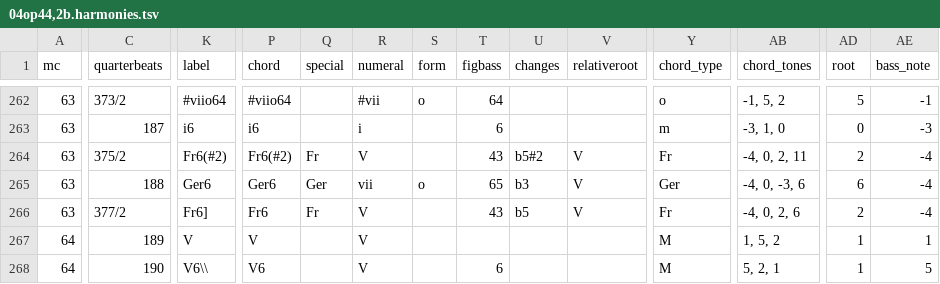
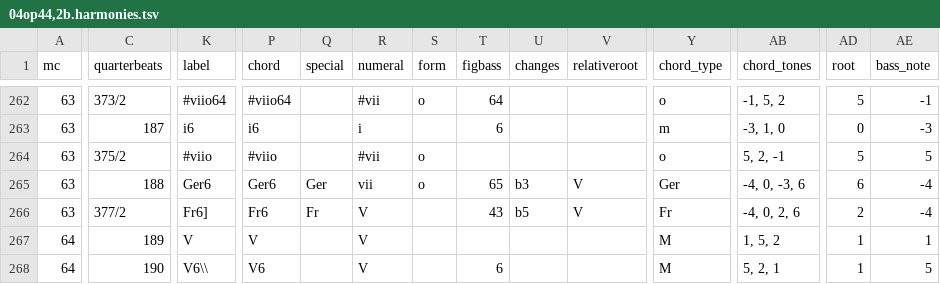
Before and after one commit to DCMLab/mendelssohn_quartets, a TSV file: harmonies/04op44,2b.harmonies.tsv, drawn as a sheet; only a part is shown, gaps mark what is left out; the diff names each change by its address in the sheet, - before the commit and + after, or states it on an @@ line.

```diff
--- a/harmonies/04op44,2b.harmonies.tsv
+++ b/harmonies/04op44,2b.harmonies.tsv
-K264 (label): Fr6(#2)
+K264 (label): #viio
-P264 (chord): Fr6(#2)
+P264 (chord): #viio
-Q264 (special): Fr
+Q264 (special): (empty)
-R264 (numeral): V
+R264 (numeral): #vii
-S264 (form): (empty)
+S264 (form): o
-T264 (figbass): 43
+T264 (figbass): (empty)
-U264 (changes): b5#2
+U264 (changes): (empty)
-V264 (relativeroot): V
+V264 (relativeroot): (empty)
-Y264 (chord_type): Fr
+Y264 (chord_type): o
-AB264 (chord_tones): -4, 0, 2, 11
+AB264 (chord_tones): 5, 2, -1
-AD264 (root): 2
+AD264 (root): 5
-AE264 (bass_note): -4
+AE264 (bass_note): 5
```
Also changed, not shown: chords/04op44,2b.chords.tsv, reviewed/04op44,2b_reviewed.tsv, 4 other files.
